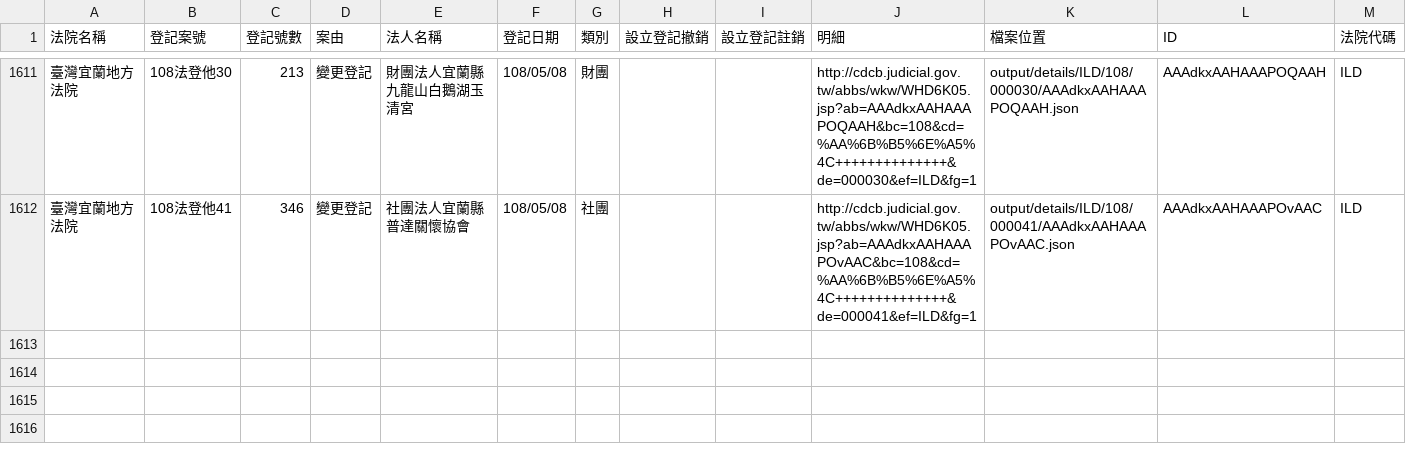
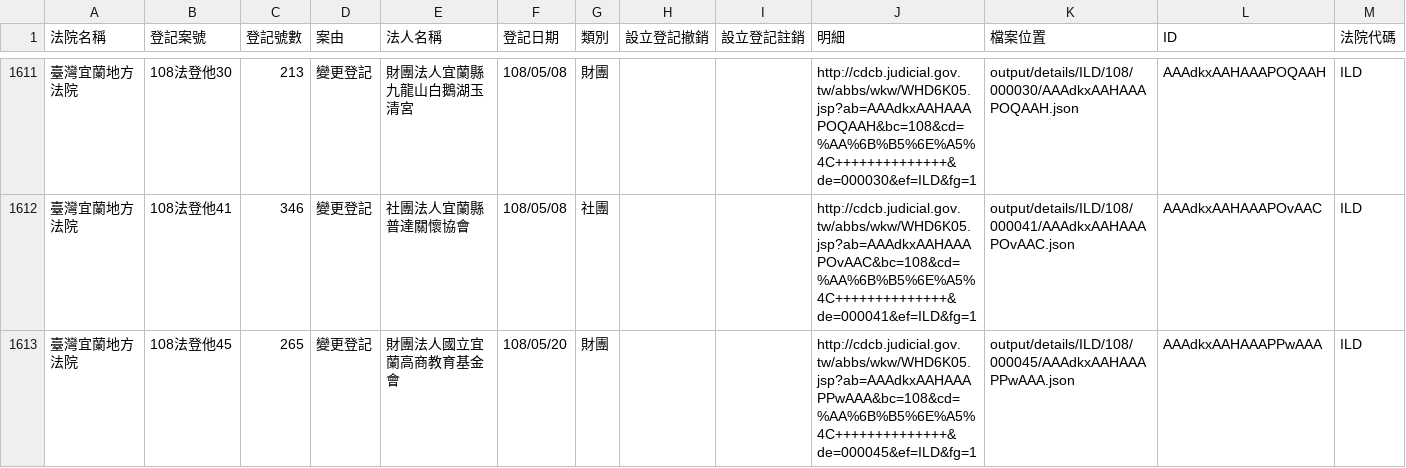
Before and after one commit to g0v/foundationtw, a CSV file: output/lists/ILD.csv, drawn as a sheet; only a part is shown, gaps mark what is left out; the diff names each change by its address in the sheet, - before the commit and + after, or states it on an @@ line.

```diff
--- a/output/lists/ILD.csv
+++ b/output/lists/ILD.csv
+row 1613: 臺灣宜蘭地方法院 | 108法登他45 | 265 | 變更登記 | 財團法人國立宜蘭高商教育基金會 | 108/05/20 | 財團 |  |  | http://cdcb.judicial.gov.tw/abbs/wkw/WHD6K05.jsp?ab=AAAdkxAAHAAAPPwAAA&bc=108&cd=%AA%6B%B5%6E%A5%4C++++++++++++++&de=000045&ef=ILD&fg=1 | output/details/ILD/108/000045/AAAdkxAAHAAAPPwAAA.json | AAAdkxAAHAAAPPwAAA | ILD
```
Also changed, not shown: output/lists/CTD.csv, output/lists/HLD.csv, 43 other files.
